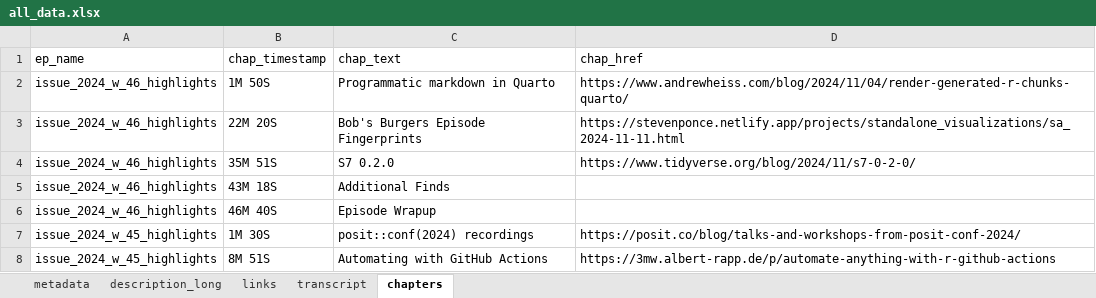
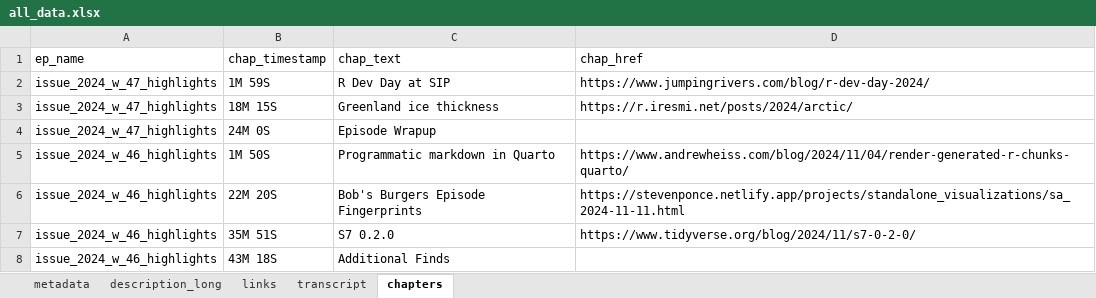
Before and after one commit to iamYannC/r-podcast, an Excel workbook: data/all_data.xlsx, sheet chapters, drawn as a sheet; only a part is shown; the shorter side is filled out with more unchanged rows; values as stored, in another font and other column widths than the file's, no borders; 1 other sheet too large or unreadable and not compared; the diff names each change by its address in the sheet, - before the commit and + after, or states it on an @@ line.

```diff
--- a/data/all_data.xlsx (sheet chapters)
+++ b/data/all_data.xlsx (sheet chapters)
+row 2: issue_2024_w_47_highlights | 1M 59S | R Dev Day at SIP | https://www.jumpingrivers.com/blog/r-dev-day-2024/
+row 3: issue_2024_w_47_highlights | 18M 15S | Greenland ice thickness | https://r.iresmi.net/posts/2024/arctic/
+row 4: issue_2024_w_47_highlights | 24M 0S | Episode Wrapup
```
Also changed, not shown: sheet links, sheet metadata, sheet description_long, 3 other files.
